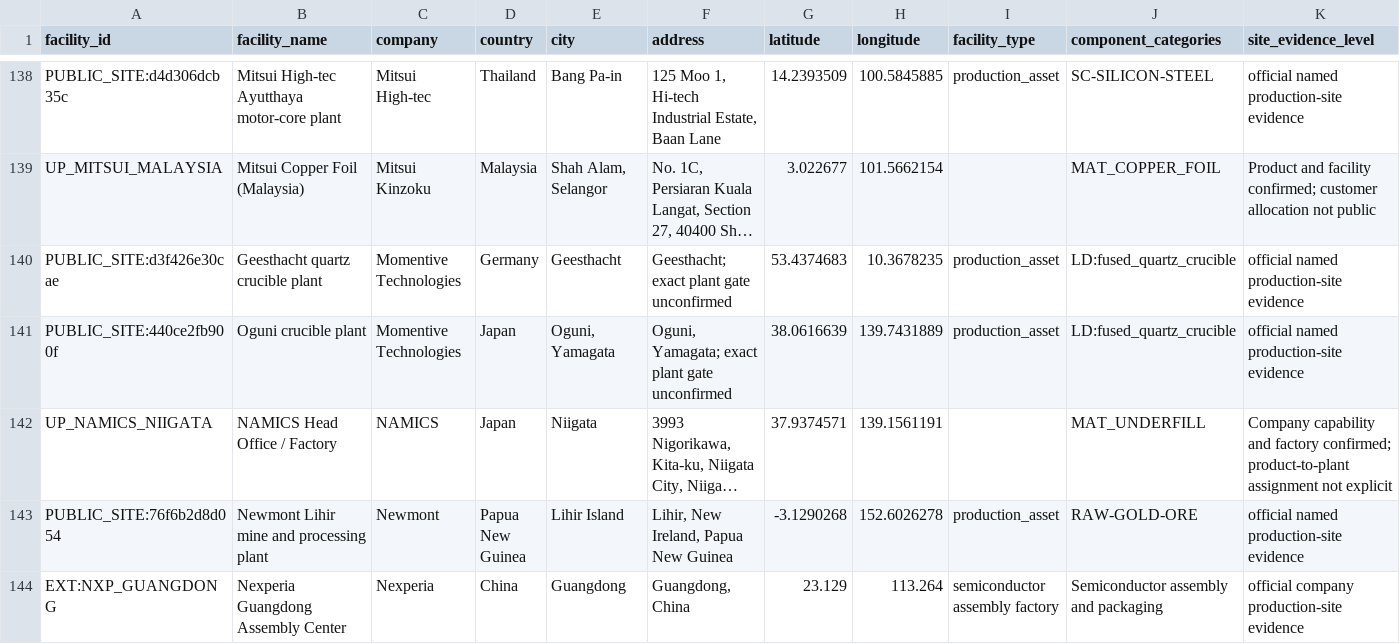
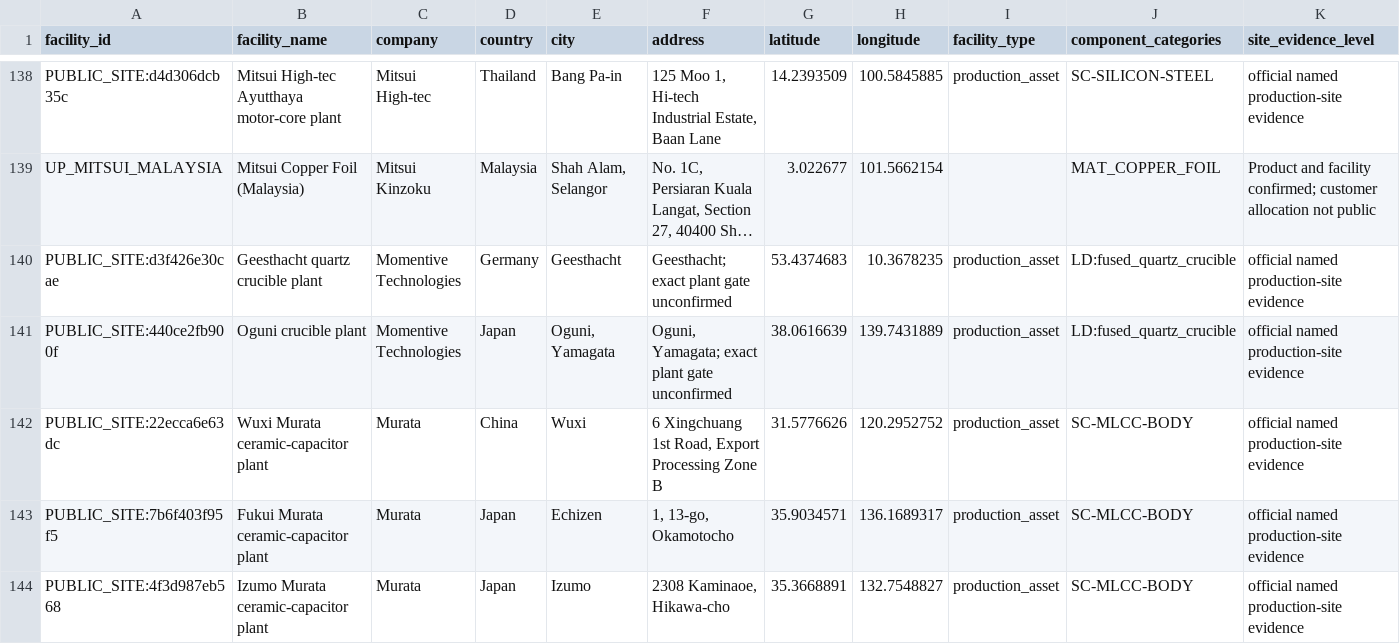
Before and after one commit to tianliu11/gpu-supply-chain-database, a CSV file: data/clean/full_supply_chain_facilities.csv, drawn as a sheet; only a part is shown, gaps mark what is left out; the shorter side is filled out with more unchanged rows; long unchanged cells end in …; rows hold the shown columns only; the diff covers the shown part only; the diff names each change by its address in the sheet, - before the commit and + after, or states it on an @@ line.

Commit message:
Validate process dependencies and expand reviewed supply-chain structure

```diff
--- a/data/clean/full_supply_chain_facilities.csv
+++ b/data/clean/full_supply_chain_facilities.csv
+row 142: PUBLIC_SITE:22ecca6e63dc | Wuxi Murata ceramic-capacitor plant | Murata | China | Wuxi | 6 Xingchuang 1st Road, Export Processing Zone B | 31.5776626 | 120.2952752 | production_asset | SC-MLCC-BODY | official named production-site evidence
+row 143: PUBLIC_SITE:7b6f403f95f5 | Fukui Murata ceramic-capacitor plant | Murata | Japan | Echizen | 1, 13-go, Okamotocho | 35.9034571 | 136.1689317 | production_asset | SC-MLCC-BODY | official named production-site evidence
+row 144: PUBLIC_SITE:4f3d987eb568 | Izumo Murata ceramic-capacitor plant | Murata | Japan | Izumo | 2308 Kaminaoe, Hikawa-cho | 35.3668891 | 132.7548827 | production_asset | SC-MLCC-BODY | official named production-site evidence
```
Also changed, not shown: 3 added rows and 6 edited cells elsewhere in this file, data/clean/component_definitions.csv, data/clean/full_supply_chain_edges_audit.csv, 33 other files.
